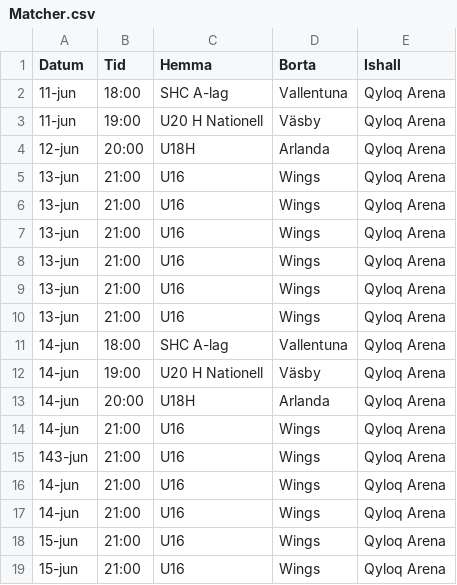
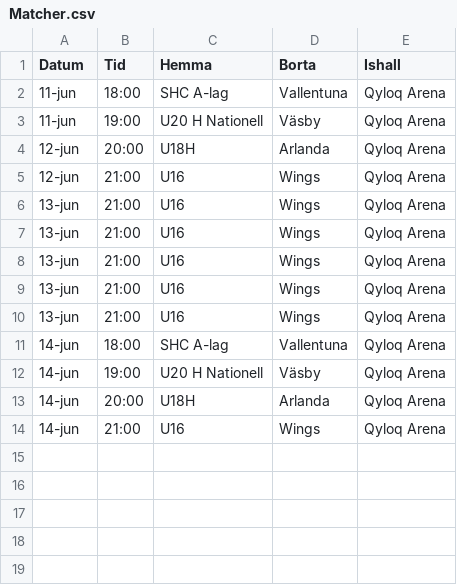
Before and after one commit to SollentunaHC/matchskarm, a CSV file: Matcher.csv, drawn as a sheet.

Commit message:
Update Matcher.csv

```diff
--- a/Matcher.csv
+++ b/Matcher.csv
@@ -4,3 +4,3 @@ Datum;Tid;Hemma;Borta;Ishall
 12-jun;20:00;U18H;Arlanda;Qyloq Arena
-13-jun;21:00;U16;Wings;Qyloq Arena
+12-jun;21:00;U16;Wings;Qyloq Arena
 13-jun;21:00;U16;Wings;Qyloq Arena
@@ -14,6 +14 @@ Datum;Tid;Hemma;Borta;Ishall
 14-jun;21:00;U16;Wings;Qyloq Arena
-143-jun;21:00;U16;Wings;Qyloq Arena
-14-jun;21:00;U16;Wings;Qyloq Arena
-14-jun;21:00;U16;Wings;Qyloq Arena
-15-jun;21:00;U16;Wings;Qyloq Arena
-15-jun;21:00;U16;Wings;Qyloq Arena
```
